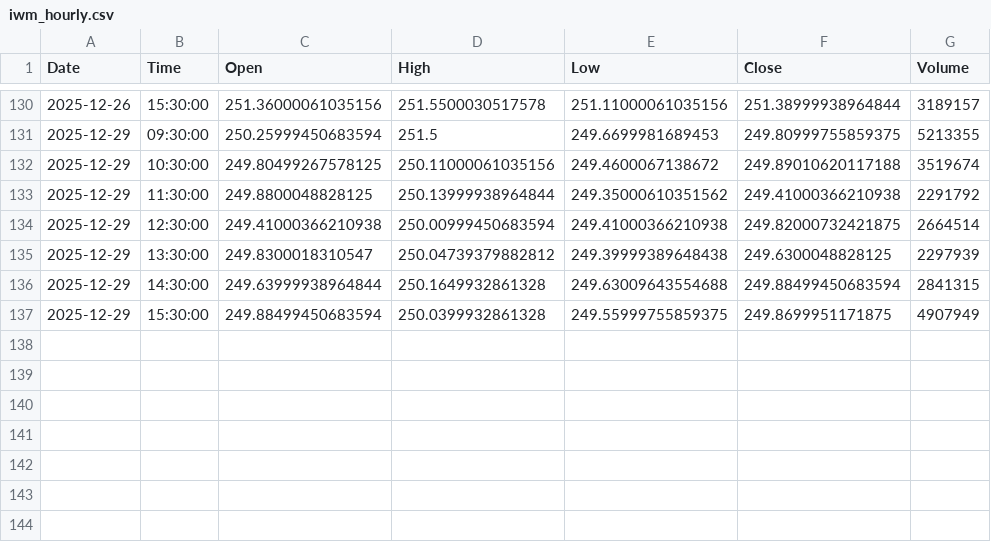
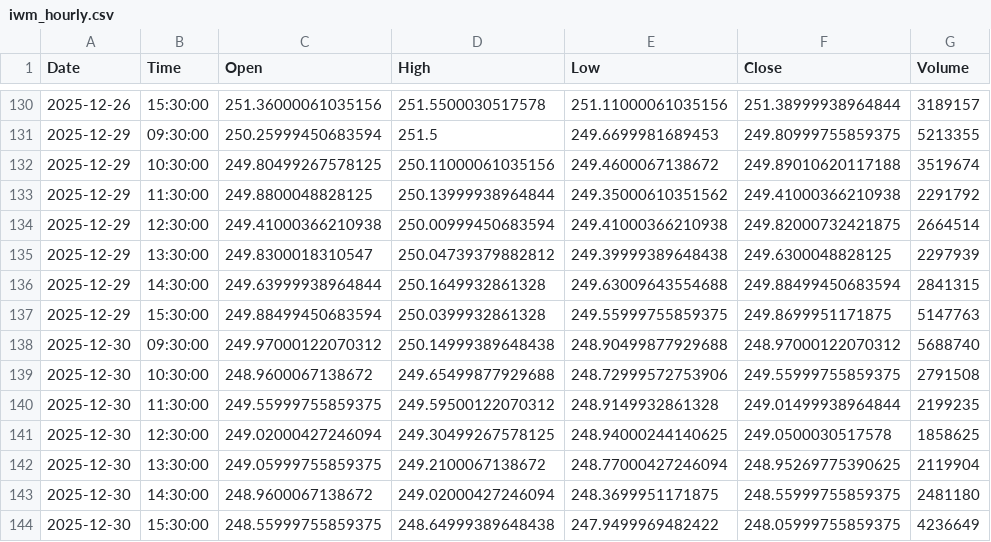
Before and after one commit to jonsflow/risk-divergence, a CSV file: data/iwm_hourly.csv, drawn as a sheet; only a part is shown, gaps mark what is left out.

```diff
--- a/data/iwm_hourly.csv
+++ b/data/iwm_hourly.csv
@@ -136,2 +136,9 @@ Date,Time,Open,High,Low,Close,Volume
 2025-12-29,14:30:00,249.63999938964844,250.1649932861328,249.63009643554688,249.88499450683594,2841315
-2025-12-29,15:30:00,249.88499450683594,250.0399932861328,249.55999755859375,249.8699951171875,4907949
+2025-12-29,15:30:00,249.88499450683594,250.0399932861328,249.55999755859375,249.8699951171875,5147763
+2025-12-30,09:30:00,249.97000122070312,250.14999389648438,248.90499877929688,248.97000122070312,5688740
+2025-12-30,10:30:00,248.9600067138672,249.65499877929688,248.72999572753906,249.55999755859375,2791508
+2025-12-30,11:30:00,249.55999755859375,249.59500122070312,248.9149932861328,249.01499938964844,2199235
+2025-12-30,12:30:00,249.02000427246094,249.30499267578125,248.94000244140625,249.0500030517578,1858625
+2025-12-30,13:30:00,249.05999755859375,249.2100067138672,248.77000427246094,248.95269775390625,2119904
+2025-12-30,14:30:00,248.9600067138672,249.02000427246094,248.3699951171875,248.55999755859375,2481180
+2025-12-30,15:30:00,248.55999755859375,248.64999389648438,247.9499969482422,248.05999755859375,4236649
```
Also changed, not shown: data/gld_hourly.csv, data/hyg_hourly.csv, 11 other files.
